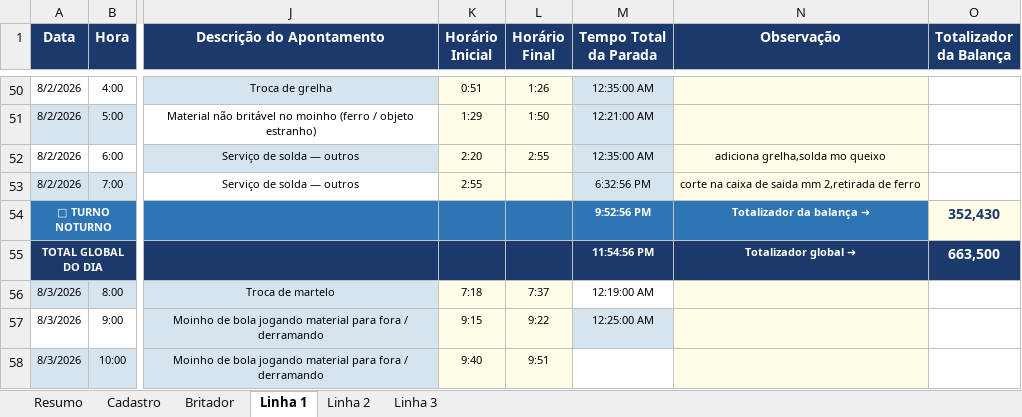
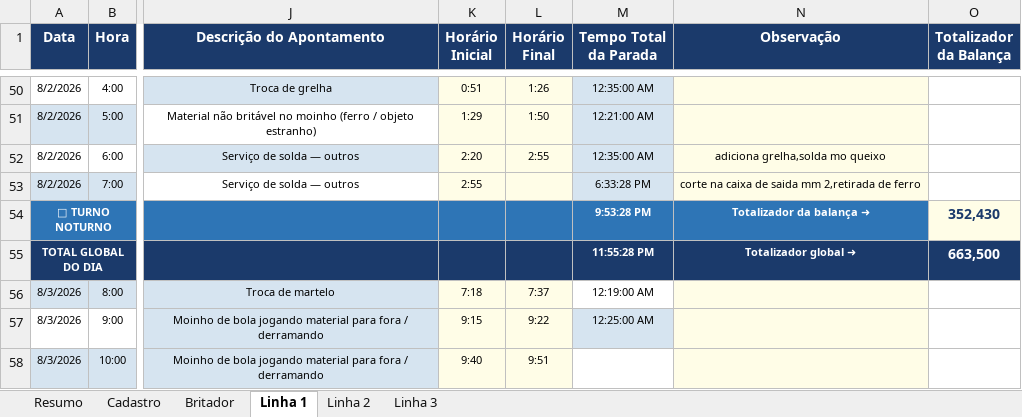
Before and after one commit to Plenz-code/BI-IMPACTANTES-PLANTA, an Excel workbook: planilha.xlsx, sheet Linha 1, drawn as a sheet; only a part is shown, gaps mark what is left out; values as stored, in another font and other column widths than the file's, no borders; the diff names each change by its address in the sheet, - before the commit and + after, or states it on an @@ line.

```diff
--- a/planilha.xlsx (sheet Linha 1)
+++ b/planilha.xlsx (sheet Linha 1)
-M53 (Tempo Total da Parada): 6:32:56 PM
+M53 (Tempo Total da Parada): 6:33:28 PM
-M54 (Tempo Total da Parada): 9:52:56 PM
+M54 (Tempo Total da Parada): 9:53:28 PM
-M55 (Tempo Total da Parada): 11:54:56 PM
+M55 (Tempo Total da Parada): 11:55:28 PM
```
Also changed, not shown: sheet Linha 2.
